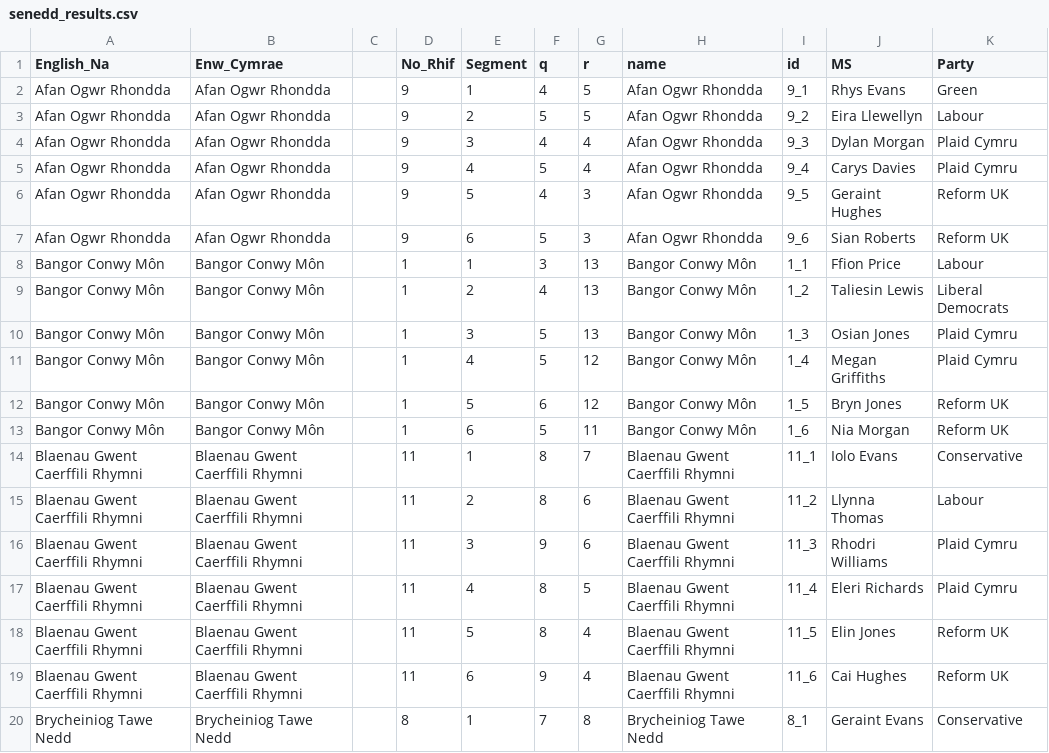
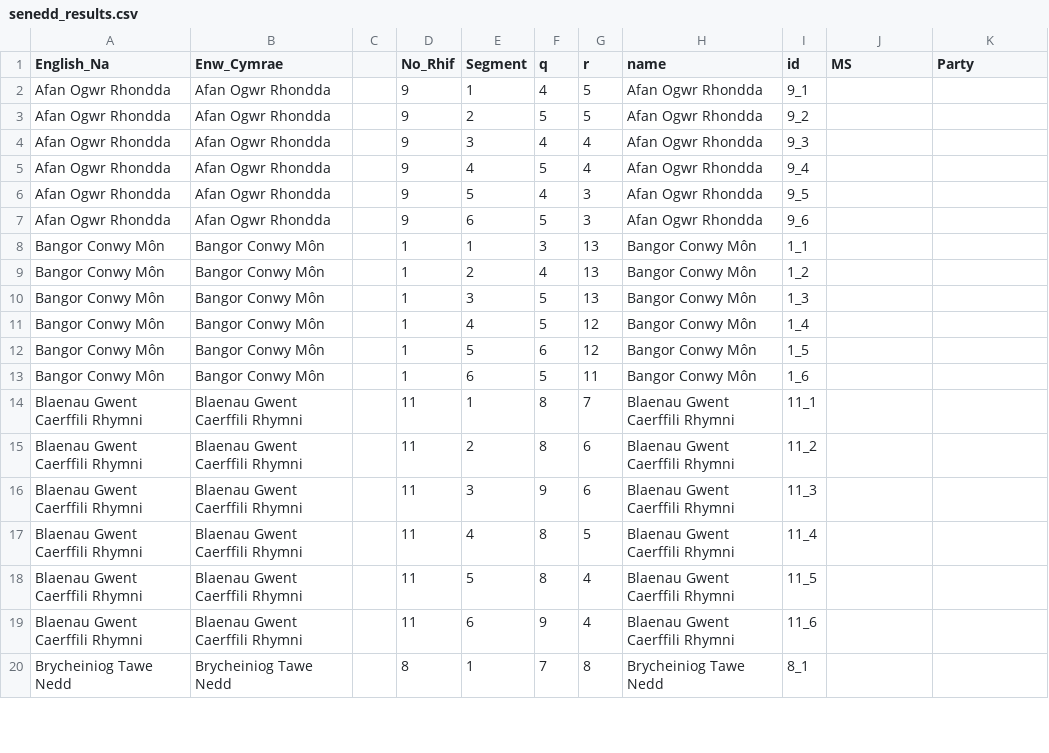
Before and after one commit to martinjc/2026-workshop-week7-maps, a CSV file: data/senedd_results.csv, drawn as a sheet; only a part is shown; the diff covers the shown part only.

Commit message:
remove data

```diff
--- a/data/senedd_results.csv
+++ b/data/senedd_results.csv
@@ -1,20 +1,20 @@
 English_Na,Enw_Cymrae,,No_Rhif,Segment,q,r,name,id,MS,Party
-Afan Ogwr Rhondda,Afan Ogwr Rhondda,,9,1,4,5,Afan Ogwr Rhondda,9_1,Rhys Evans,Green
-Afan Ogwr Rhondda,Afan Ogwr Rhondda,,9,2,5,5,Afan Ogwr Rhondda,9_2,Eira Llewellyn,Labour
-Afan Ogwr Rhondda,Afan Ogwr Rhondda,,9,3,4,4,Afan Ogwr Rhondda,9_3,Dylan Morgan,Plaid Cymru
-Afan Ogwr Rhondda,Afan Ogwr Rhondda,,9,4,5,4,Afan Ogwr Rhondda,9_4,Carys Davies,Plaid Cymru
-Afan Ogwr Rhondda,Afan Ogwr Rhondda,,9,5,4,3,Afan Ogwr Rhondda,9_5,Geraint Hughes,Reform UK
-Afan Ogwr Rhondda,Afan Ogwr Rhondda,,9,6,5,3,Afan Ogwr Rhondda,9_6,Sian Roberts,Reform UK
-Bangor Conwy Môn,Bangor Conwy Môn,,1,1,3,13,Bangor Conwy Môn,1_1,Ffion Price,Labour
-Bangor Conwy Môn,Bangor Conwy Môn,,1,2,4,13,Bangor Conwy Môn,1_2,Taliesin Lewis,Liberal Democrats
-Bangor Conwy Môn,Bangor Conwy Môn,,1,3,5,13,Bangor Conwy Môn,1_3,Osian Jones,Plaid Cymru
-Bangor Conwy Môn,Bangor Conwy Môn,,1,4,5,12,Bangor Conwy Môn,1_4,Megan Griffiths,Plaid Cymru
-Bangor Conwy Môn,Bangor Conwy Môn,,1,5,6,12,Bangor Conwy Môn,1_5,Bryn Jones,Reform UK
-Bangor Conwy Môn,Bangor Conwy Môn,,1,6,5,11,Bangor Conwy Môn,1_6,Nia Morgan,Reform UK
-Blaenau Gwent Caerffili Rhymni,Blaenau Gwent Caerffili Rhymni,,11,1,8,7,Blaenau Gwent Caerffili Rhymni,11_1,Iolo Evans,Conservative
-Blaenau Gwent Caerffili Rhymni,Blaenau Gwent Caerffili Rhymni,,11,2,8,6,Blaenau Gwent Caerffili Rhymni,11_2,Llynna Thomas,Labour
-Blaenau Gwent Caerffili Rhymni,Blaenau Gwent Caerffili Rhymni,,11,3,9,6,Blaenau Gwent Caerffili Rhymni,11_3,Rhodri Williams,Plaid Cymru
-Blaenau Gwent Caerffili Rhymni,Blaenau Gwent Caerffili Rhymni,,11,4,8,5,Blaenau Gwent Caerffili Rhymni,11_4,Eleri Richards,Plaid Cymru
-Blaenau Gwent Caerffili Rhymni,Blaenau Gwent Caerffili Rhymni,,11,5,8,4,Blaenau Gwent Caerffili Rhymni,11_5,Elin Jones,Reform UK
-Blaenau Gwent Caerffili Rhymni,Blaenau Gwent Caerffili Rhymni,,11,6,9,4,Blaenau Gwent Caerffili Rhymni,11_6,Cai Hughes,Reform UK
-Brycheiniog Tawe Nedd,Brycheiniog Tawe Nedd,,8,1,7,8,Brycheiniog Tawe Nedd,8_1,Geraint Evans,Conservative
+Afan Ogwr Rhondda,Afan Ogwr Rhondda,,9,1,4,5,Afan Ogwr Rhondda,9_1,,
+Afan Ogwr Rhondda,Afan Ogwr Rhondda,,9,2,5,5,Afan Ogwr Rhondda,9_2,,
+Afan Ogwr Rhondda,Afan Ogwr Rhondda,,9,3,4,4,Afan Ogwr Rhondda,9_3,,
+Afan Ogwr Rhondda,Afan Ogwr Rhondda,,9,4,5,4,Afan Ogwr Rhondda,9_4,,
+Afan Ogwr Rhondda,Afan Ogwr Rhondda,,9,5,4,3,Afan Ogwr Rhondda,9_5,,
+Afan Ogwr Rhondda,Afan Ogwr Rhondda,,9,6,5,3,Afan Ogwr Rhondda,9_6,,
+Bangor Conwy Môn,Bangor Conwy Môn,,1,1,3,13,Bangor Conwy Môn,1_1,,
+Bangor Conwy Môn,Bangor Conwy Môn,,1,2,4,13,Bangor Conwy Môn,1_2,,
+Bangor Conwy Môn,Bangor Conwy Môn,,1,3,5,13,Bangor Conwy Môn,1_3,,
+Bangor Conwy Môn,Bangor Conwy Môn,,1,4,5,12,Bangor Conwy Môn,1_4,,
+Bangor Conwy Môn,Bangor Conwy Môn,,1,5,6,12,Bangor Conwy Môn,1_5,,
+Bangor Conwy Môn,Bangor Conwy Môn,,1,6,5,11,Bangor Conwy Môn,1_6,,
+Blaenau Gwent Caerffili Rhymni,Blaenau Gwent Caerffili Rhymni,,11,1,8,7,Blaenau Gwent Caerffili Rhymni,11_1,,
+Blaenau Gwent Caerffili Rhymni,Blaenau Gwent Caerffili Rhymni,,11,2,8,6,Blaenau Gwent Caerffili Rhymni,11_2,,
+Blaenau Gwent Caerffili Rhymni,Blaenau Gwent Caerffili Rhymni,,11,3,9,6,Blaenau Gwent Caerffili Rhymni,11_3,,
+Blaenau Gwent Caerffili Rhymni,Blaenau Gwent Caerffili Rhymni,,11,4,8,5,Blaenau Gwent Caerffili Rhymni,11_4,,
+Blaenau Gwent Caerffili Rhymni,Blaenau Gwent Caerffili Rhymni,,11,5,8,4,Blaenau Gwent Caerffili Rhymni,11_5,,
+Blaenau Gwent Caerffili Rhymni,Blaenau Gwent Caerffili Rhymni,,11,6,9,4,Blaenau Gwent Caerffili Rhymni,11_6,,
+Brycheiniog Tawe Nedd,Brycheiniog Tawe Nedd,,8,1,7,8,Brycheiniog Tawe Nedd,8_1,,
```
Also changed, not shown: 154 edited cells elsewhere in this file.
